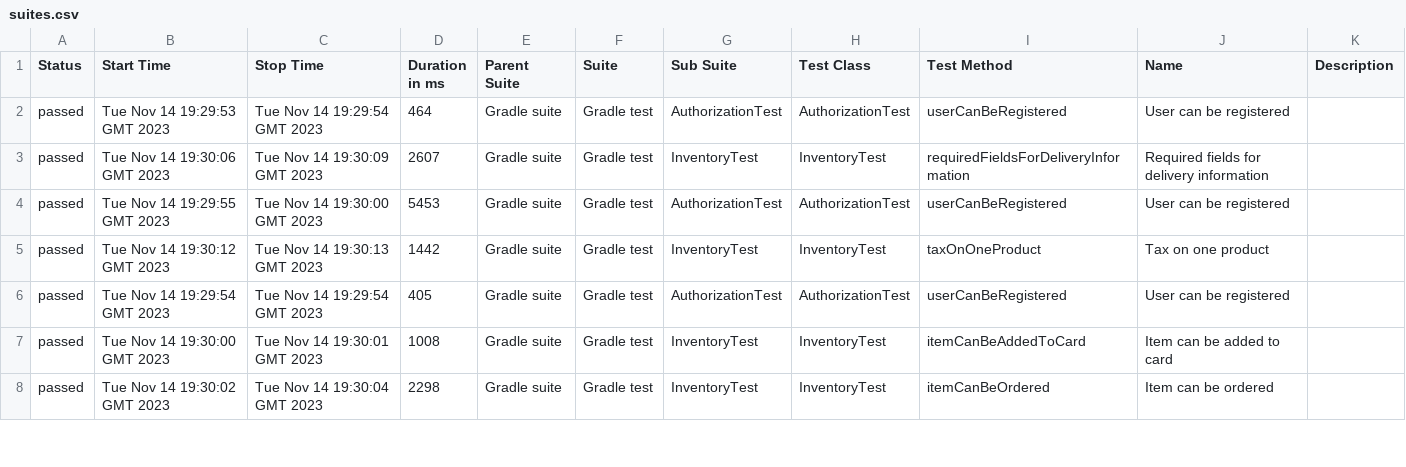
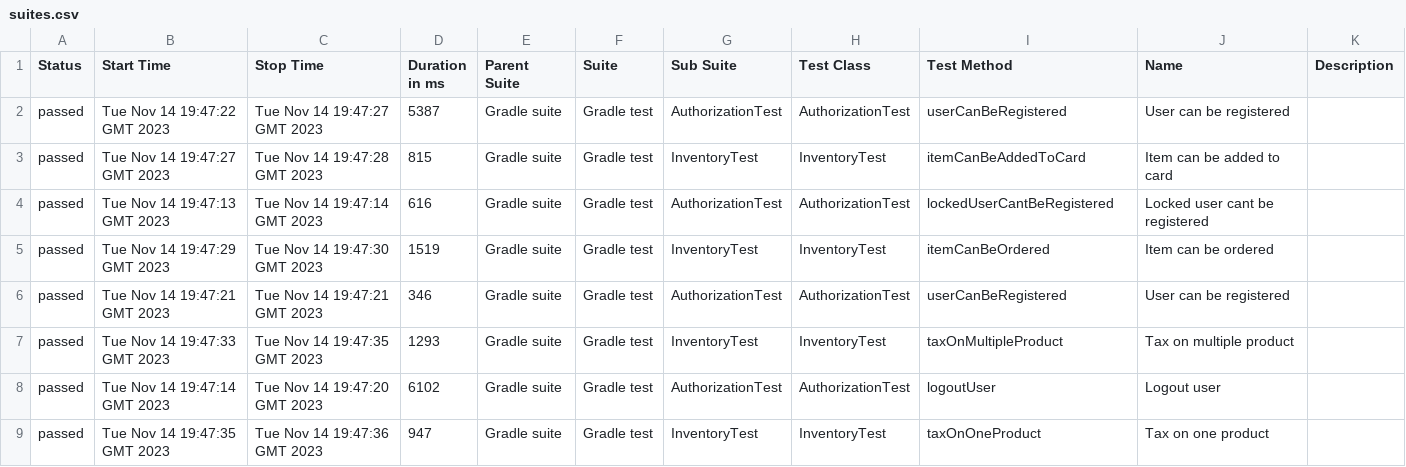
Before and after one commit to ILiaBer/testSendBox, a CSV file: 17/data/suites.csv, drawn as a sheet; only a part is shown; the diff covers the shown part only.

```diff
--- a/17/data/suites.csv
+++ b/17/data/suites.csv
@@ -1,8 +1,9 @@
 "Status","Start Time","Stop Time","Duration in ms","Parent Suite","Suite","Sub Suite","Test Class","Test Method","Name","Description"
-"passed","Tue Nov 14 19:29:53 GMT 2023","Tue Nov 14 19:29:54 GMT 2023","464","Gradle suite","Gradle test","AuthorizationTest","AuthorizationTest","userCanBeRegistered","User can be registered",""
-"passed","Tue Nov 14 19:30:06 GMT 2023","Tue Nov 14 19:30:09 GMT 2023","2607","Gradle suite","Gradle test","InventoryTest","InventoryTest","requiredFieldsForDeliveryInformation","Required fields for delivery information",""
-"passed","Tue Nov 14 19:29:55 GMT 2023","Tue Nov 14 19:30:00 GMT 2023","5453","Gradle suite","Gradle test","AuthorizationTest","AuthorizationTest","userCanBeRegistered","User can be registered",""
-"passed","Tue Nov 14 19:30:12 GMT 2023","Tue Nov 14 19:30:13 GMT 2023","1442","Gradle suite","Gradle test","InventoryTest","InventoryTest","taxOnOneProduct","Tax on one product",""
-"passed","Tue Nov 14 19:29:54 GMT 2023","Tue Nov 14 19:29:54 GMT 2023","405","Gradle suite","Gradle test","AuthorizationTest","AuthorizationTest","userCanBeRegistered","User can be registered",""
-"passed","Tue Nov 14 19:30:00 GMT 2023","Tue Nov 14 19:30:01 GMT 2023","1008","Gradle suite","Gradle test","InventoryTest","InventoryTest","itemCanBeAddedToCard","Item can be added to card",""
-"passed","Tue Nov 14 19:30:02 GMT 2023","Tue Nov 14 19:30:04 GMT 2023","2298","Gradle suite","Gradle test","InventoryTest","InventoryTest","itemCanBeOrdered","Item can be ordered",""
+"passed","Tue Nov 14 19:47:22 GMT 2023","Tue Nov 14 19:47:27 GMT 2023","5387","Gradle suite","Gradle test","AuthorizationTest","AuthorizationTest","userCanBeRegistered","User can be registered",""
+"passed","Tue Nov 14 19:47:27 GMT 2023","Tue Nov 14 19:47:28 GMT 2023","815","Gradle suite","Gradle test","InventoryTest","InventoryTest","itemCanBeAddedToCard","Item can be added to card",""
+"passed","Tue Nov 14 19:47:13 GMT 2023","Tue Nov 14 19:47:14 GMT 2023","616","Gradle suite","Gradle test","AuthorizationTest","AuthorizationTest","lockedUserCantBeRegistered","Locked user cant be registered",""
+"passed","Tue Nov 14 19:47:29 GMT 2023","Tue Nov 14 19:47:30 GMT 2023","1519","Gradle suite","Gradle test","InventoryTest","InventoryTest","itemCanBeOrdered","Item can be ordered",""
+"passed","Tue Nov 14 19:47:21 GMT 2023","Tue Nov 14 19:47:21 GMT 2023","346","Gradle suite","Gradle test","AuthorizationTest","AuthorizationTest","userCanBeRegistered","User can be registered",""
+"passed","Tue Nov 14 19:47:33 GMT 2023","Tue Nov 14 19:47:35 GMT 2023","1293","Gradle suite","Gradle test","InventoryTest","InventoryTest","taxOnMultipleProduct","Tax on multiple product",""
+"passed","Tue Nov 14 19:47:14 GMT 2023","Tue Nov 14 19:47:20 GMT 2023","6102","Gradle suite","Gradle test","AuthorizationTest","AuthorizationTest","logoutUser","Logout user",""
+"passed","Tue Nov 14 19:47:35 GMT 2023","Tue Nov 14 19:47:36 GMT 2023","947","Gradle suite","Gradle test","InventoryTest","InventoryTest","taxOnOneProduct","Tax on one product",""
```
Also changed, not shown: 1 removed row and 25 edited cells elsewhere in this file, 38 other files.
